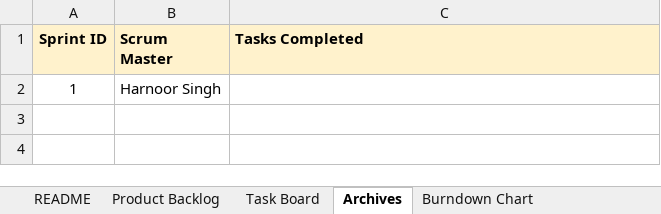
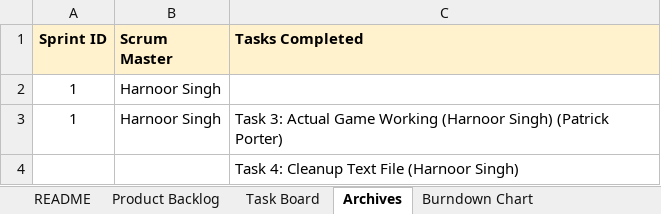
Before and after one commit to hsing013/Atlas_Word_Game, an Excel workbook: docs/The Hooplas Scrum Sheet.xlsx, sheet Archives, drawn as a sheet; values as stored, in another font and other column widths than the file's, no borders; charts and pictures not drawn; the diff names each change by its address in the sheet, - before the commit and + after, or states it on an @@ line.

```diff
--- a/docs/The Hooplas Scrum Sheet.xlsx (sheet Archives)
+++ b/docs/The Hooplas Scrum Sheet.xlsx (sheet Archives)
+row 3: 1 | Harnoor Singh | Task 3: Actual Game Working (Harnoor Singh) (Patrick Porter)
+row 4:  |  | Task 4: Cleanup Text File (Harnoor Singh)
```
Also changed, not shown: sheet Task Board, sheet Burndown Chart, sheet README, charts or pictures.
